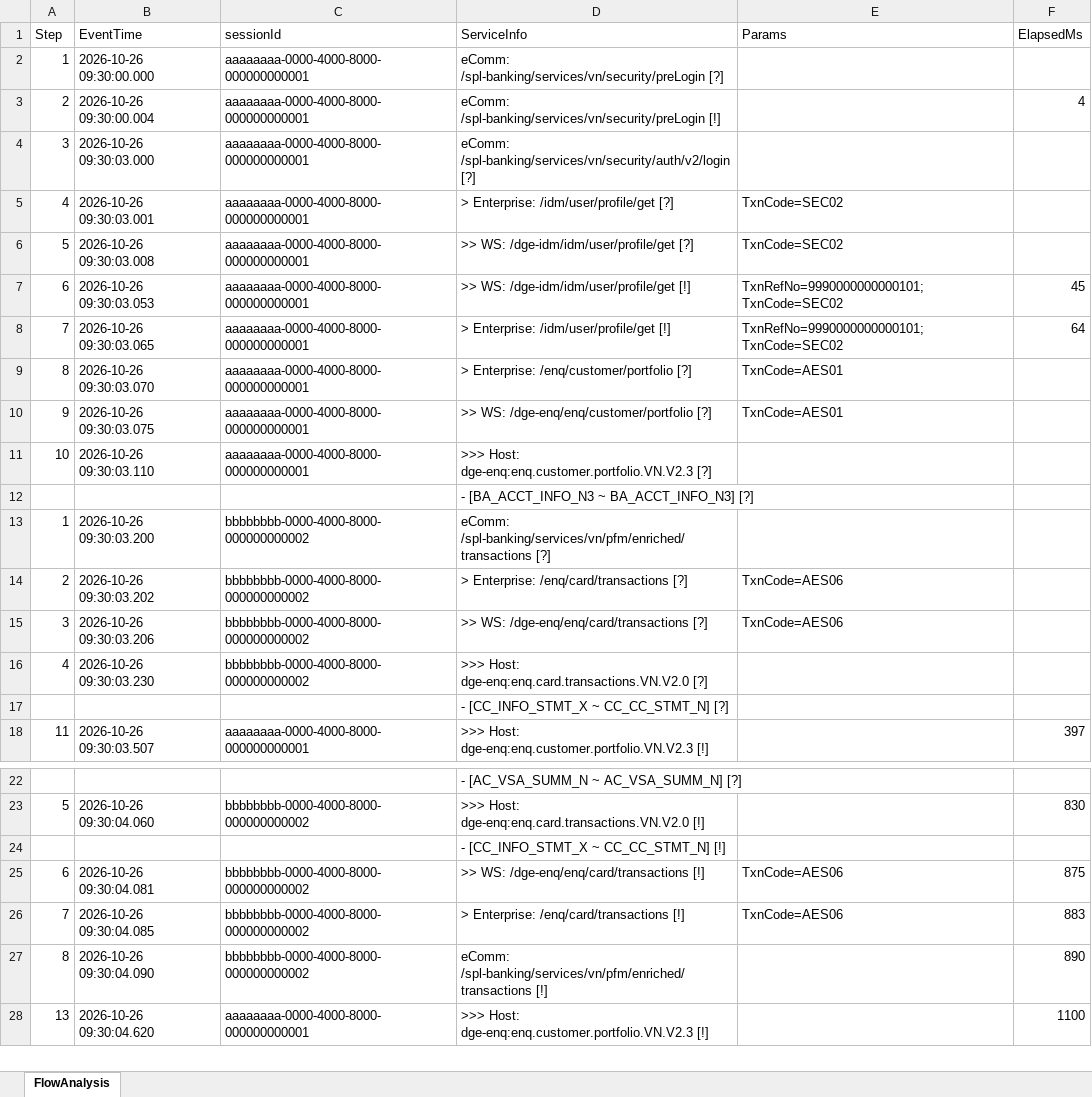
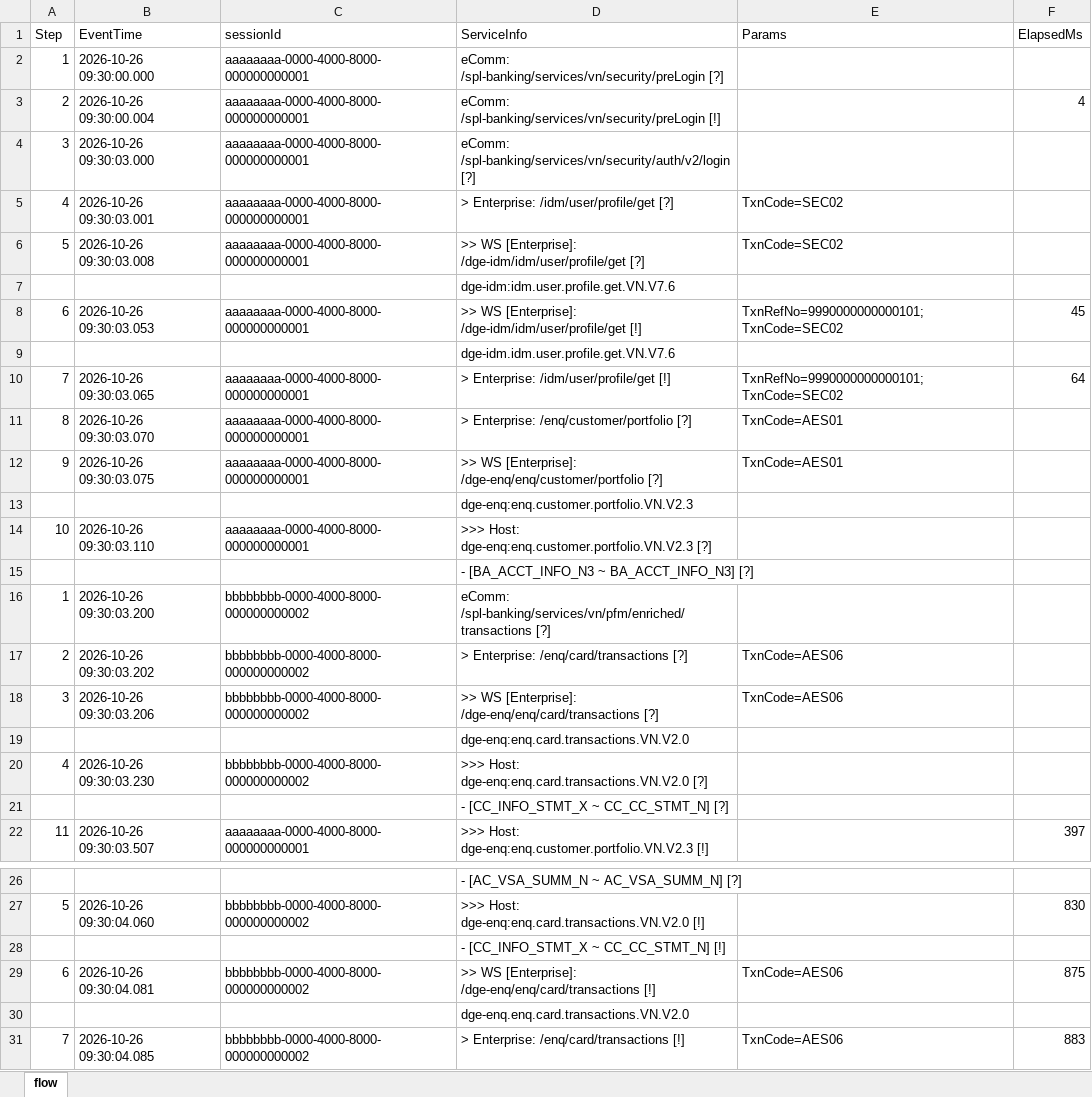
Before and after one commit to zhangranarz/TraceZLine, an Excel workbook: mock/mock-flow.xlsx, sheet flow, drawn as a sheet; only a part is shown, gaps mark what is left out; the shorter side is filled out with more unchanged rows; values as stored, in another font and other column widths than the file's, no borders; addresses are those after the commit; the diff covers the shown part only; the diff names each change by its address in the sheet, - before the commit and + after, or states it on an @@ line.

```diff
--- a/mock/mock-flow.xlsx (sheet flow)
+++ b/mock/mock-flow.xlsx (sheet flow)
-sheet tab: FlowAnalysis
+sheet tab: flow
-D6 (ServiceInfo): >> WS: /dge-idm/idm/user/profile/get [?]
+D6 (ServiceInfo): >> WS [Enterprise]: /dge-idm/idm/user/profile/get [?]
+row 7:  |  |  | dge-idm:idm.user.profile.get.VN.V7.6
-D8 (ServiceInfo): >> WS: /dge-idm/idm/user/profile/get [!]
+D8 (ServiceInfo): >> WS [Enterprise]: /dge-idm/idm/user/profile/get [!]
+row 9:  |  |  | dge-idm.idm.user.profile.get.VN.V7.6
-D12 (ServiceInfo): >> WS: /dge-enq/enq/customer/portfolio [?]
+D12 (ServiceInfo): >> WS [Enterprise]: /dge-enq/enq/customer/portfolio [?]
+row 13:  |  |  | dge-enq:enq.customer.portfolio.VN.V2.3
-D18 (ServiceInfo): >> WS: /dge-enq/enq/card/transactions [?]
+D18 (ServiceInfo): >> WS [Enterprise]: /dge-enq/enq/card/transactions [?]
+row 19:  |  |  | dge-enq:enq.card.transactions.VN.V2.0
-D29 (ServiceInfo): >> WS: /dge-enq/enq/card/transactions [!]
+D29 (ServiceInfo): >> WS [Enterprise]: /dge-enq/enq/card/transactions [!]
+row 30:  |  |  | dge-enq.enq.card.transactions.VN.V2.0
```
Also changed, not shown: 4 added rows and 4 edited cells elsewhere in this sheet, 12 other files.
